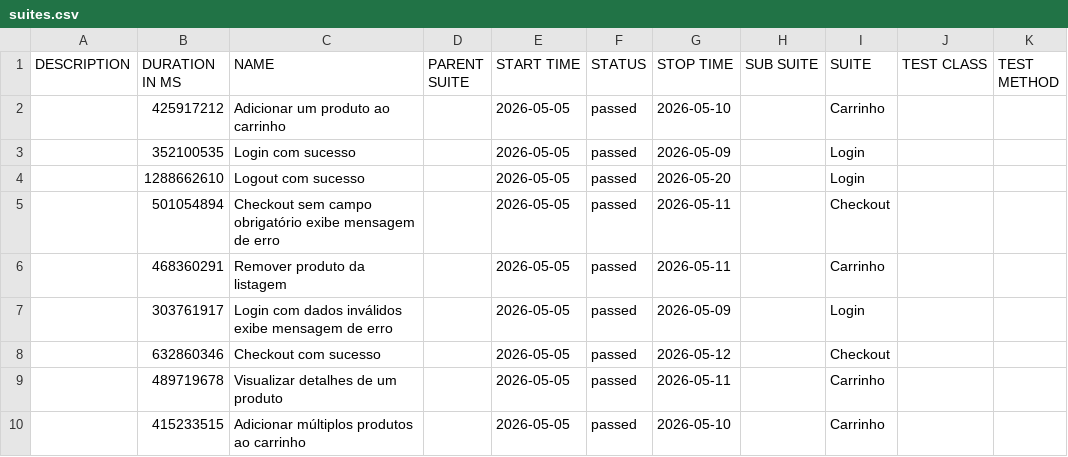
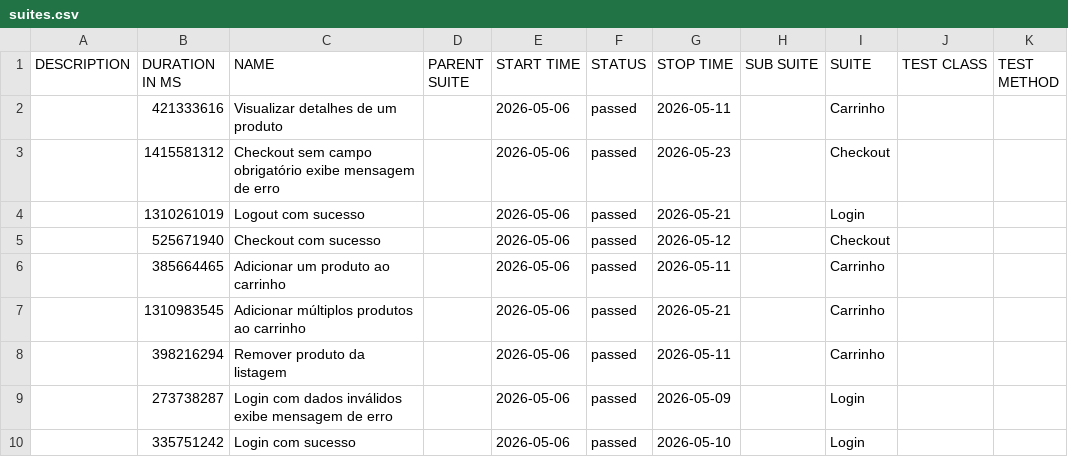
Before and after one commit to JaderTS/test-automation-desafio-outsera, a CSV file: e2e-tests/data/suites.csv, drawn as a sheet.

```diff
--- a/e2e-tests/data/suites.csv
+++ b/e2e-tests/data/suites.csv
@@ -1,10 +1,10 @@
 "DESCRIPTION","DURATION IN MS","NAME","PARENT SUITE","START TIME","STATUS","STOP TIME","SUB SUITE","SUITE","TEST CLASS","TEST METHOD"
-"","425917212","Adicionar um produto ao carrinho","","2026-05-05","passed","2026-05-10","","Carrinho","",""
-"","352100535","Login com sucesso","","2026-05-05","passed","2026-05-09","","Login","",""
-"","1288662610","Logout com sucesso","","2026-05-05","passed","2026-05-20","","Login","",""
-"","501054894","Checkout sem campo obrigatório exibe mensagem de erro","","2026-05-05","passed","2026-05-11","","Checkout","",""
-"","468360291","Remover produto da listagem","","2026-05-05","passed","2026-05-11","","Carrinho","",""
-"","303761917","Login com dados inválidos exibe mensagem de erro","","2026-05-05","passed","2026-05-09","","Login","",""
-"","632860346","Checkout com sucesso","","2026-05-05","passed","2026-05-12","","Checkout","",""
-"","489719678","Visualizar detalhes de um produto","","2026-05-05","passed","2026-05-11","","Carrinho","",""
-"","415233515","Adicionar múltiplos produtos ao carrinho","","2026-05-05","passed","2026-05-10","","Carrinho","",""
+"","421333616","Visualizar detalhes de um produto","","2026-05-06","passed","2026-05-11","","Carrinho","",""
+"","1415581312","Checkout sem campo obrigatório exibe mensagem de erro","","2026-05-06","passed","2026-05-23","","Checkout","",""
+"","1310261019","Logout com sucesso","","2026-05-06","passed","2026-05-21","","Login","",""
+"","525671940","Checkout com sucesso","","2026-05-06","passed","2026-05-12","","Checkout","",""
+"","385664465","Adicionar um produto ao carrinho","","2026-05-06","passed","2026-05-11","","Carrinho","",""
+"","1310983545","Adicionar múltiplos produtos ao carrinho","","2026-05-06","passed","2026-05-21","","Carrinho","",""
+"","398216294","Remover produto da listagem","","2026-05-06","passed","2026-05-11","","Carrinho","",""
+"","273738287","Login com dados inválidos exibe mensagem de erro","","2026-05-06","passed","2026-05-09","","Login","",""
+"","335751242","Login com sucesso","","2026-05-06","passed","2026-05-10","","Login","",""
```
Also changed, not shown: 45 other files.
